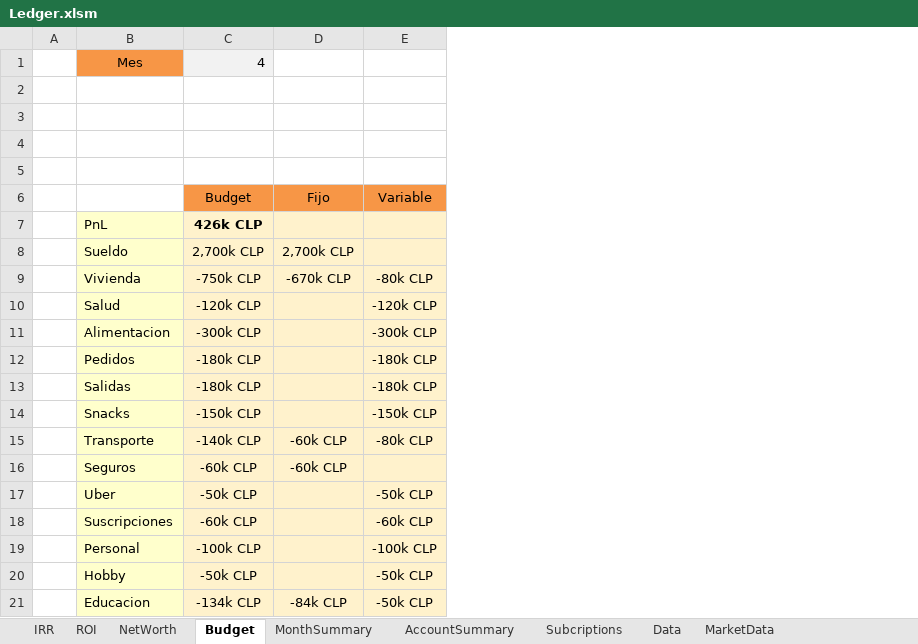
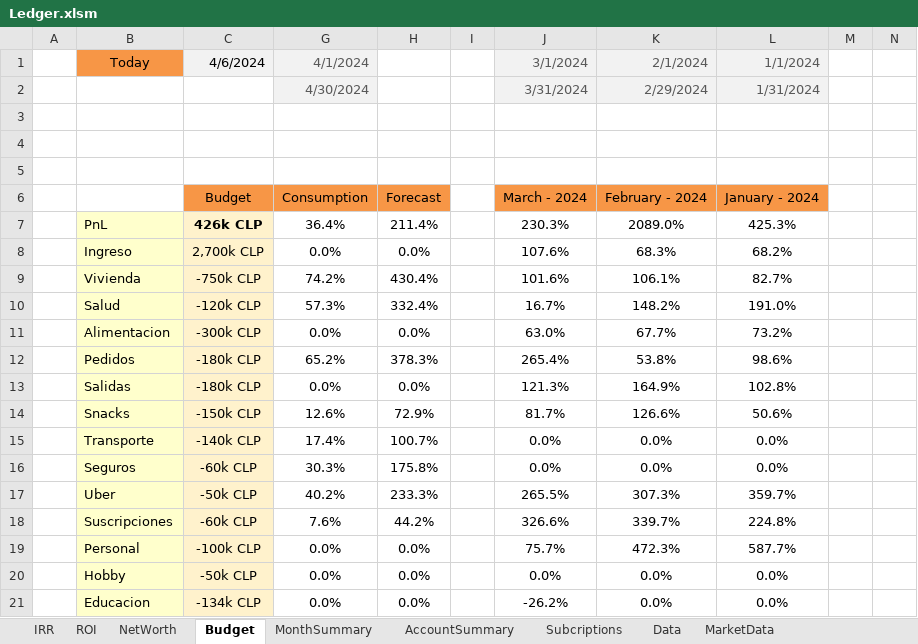
Before and after one commit to quant-raccoon/ledger, an Excel workbook: Ledger.xlsm, sheet Budget, drawn as a sheet; values as stored, in another font and other column widths than the file's, no borders; conditional formats not drawn; removed rows and columns are numbered as before the commit, all else as after; the diff names each change by its address in the sheet, - before the commit and + after, or states it on an @@ line.

Commit message:
feat(budget): added budget analisis

```diff
--- a/Ledger.xlsm (sheet Budget)
+++ b/Ledger.xlsm (sheet Budget)
@@ column D hidden, rows 6-21: Fijo |  | 2,700k CLP | -670k CLP |  |  |  |  |  | -60k CLP | -60k CLP |  |  |  |  | -84k CLP @@
@@ column E hidden, rows 6-21: Variable |  |  | -80k CLP | -120k CLP | -300k CLP | -180k CLP | -180k CLP | -150k CLP | -80k CLP |  | -50k CLP | -60k CLP | -100k CLP | -50k CLP | -50k CLP @@
+column G, rows 2-21: 4/30/2024 |  |  |  | Consumption | 36.4% | 0.0% | 74.2% | 57.3% | 0.0% | 65.2% | 0.0% | 12.6% | 17.4% | 30.3% | 40.2% | 7.6% | 0.0% | 0.0% | 0.0%
+column H, rows 6-21: Forecast | 211.4% | 0.0% | 430.4% | 332.4% | 0.0% | 378.3% | 0.0% | 72.9% | 100.7% | 175.8% | 233.3% | 44.2% | 0.0% | 0.0% | 0.0%
+column I, empty
+column J, rows 2-21: 3/31/2024 |  |  |  | March - 2024 | 230.3% | 107.6% | 101.6% | 16.7% | 63.0% | 265.4% | 121.3% | 81.7% | 0.0% | 0.0% | 265.5% | 326.6% | 75.7% | 0.0% | -26.2%
+column K, rows 2-21: 2/29/2024 |  |  |  | February - 2024 | 2089.0% | 68.3% | 106.1% | 148.2% | 67.7% | 53.8% | 164.9% | 126.6% | 0.0% | 0.0% | 307.3% | 339.7% | 472.3% | 0.0% | 0.0%
+column L, rows 2-21: 1/31/2024 |  |  |  | January - 2024 | 425.3% | 68.2% | 82.7% | 191.0% | 73.2% | 98.6% | 102.8% | 50.6% | 0.0% | 0.0% | 359.7% | 224.8% | 587.7% | 0.0% | 0.0%
+column M, empty
+column N, empty
-row 1:  | Mes | 4
+row 1:  | Today | 4/6/2024 | 4/1/2024 |  |  | 3/1/2024 | 2/1/2024 | 1/1/2024
-row 2: (empty)
+row 2:  |  |  | 4/30/2024 |  |  | 3/31/2024 | 2/29/2024 | 1/31/2024
-B8: Sueldo
+B8: Ingreso
```
Also changed, not shown: sheet MonthSummary, sheet AccountSummary, formulas that keep their value, hidden cells, charts or pictures.
